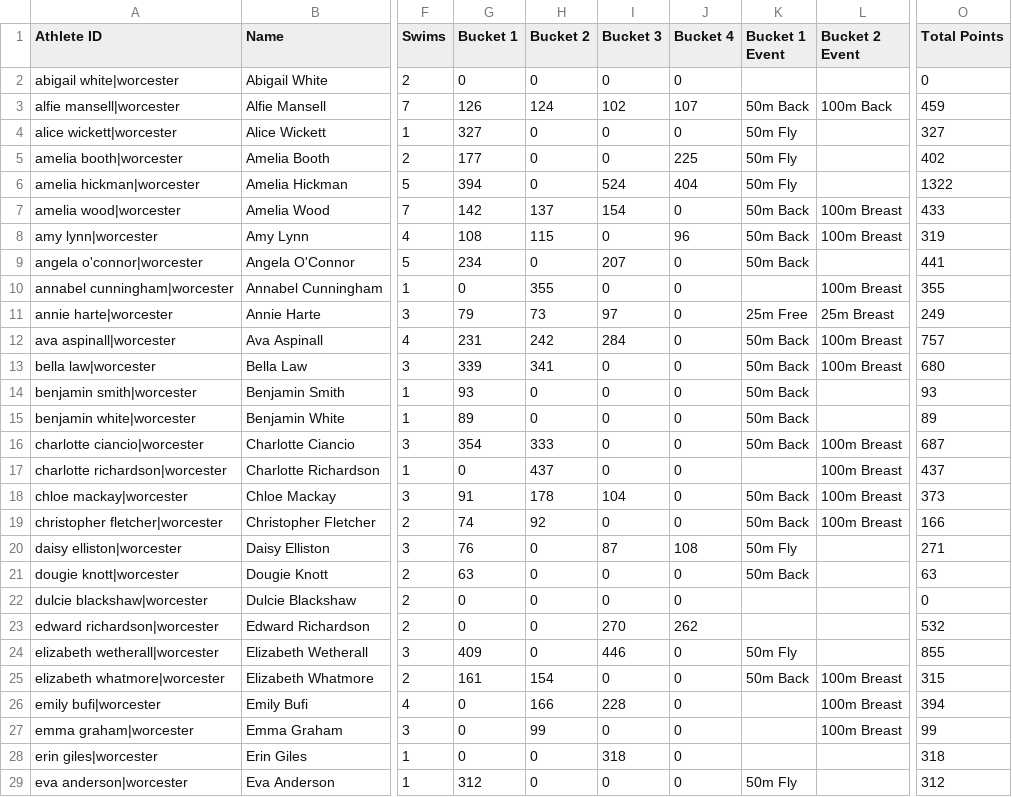
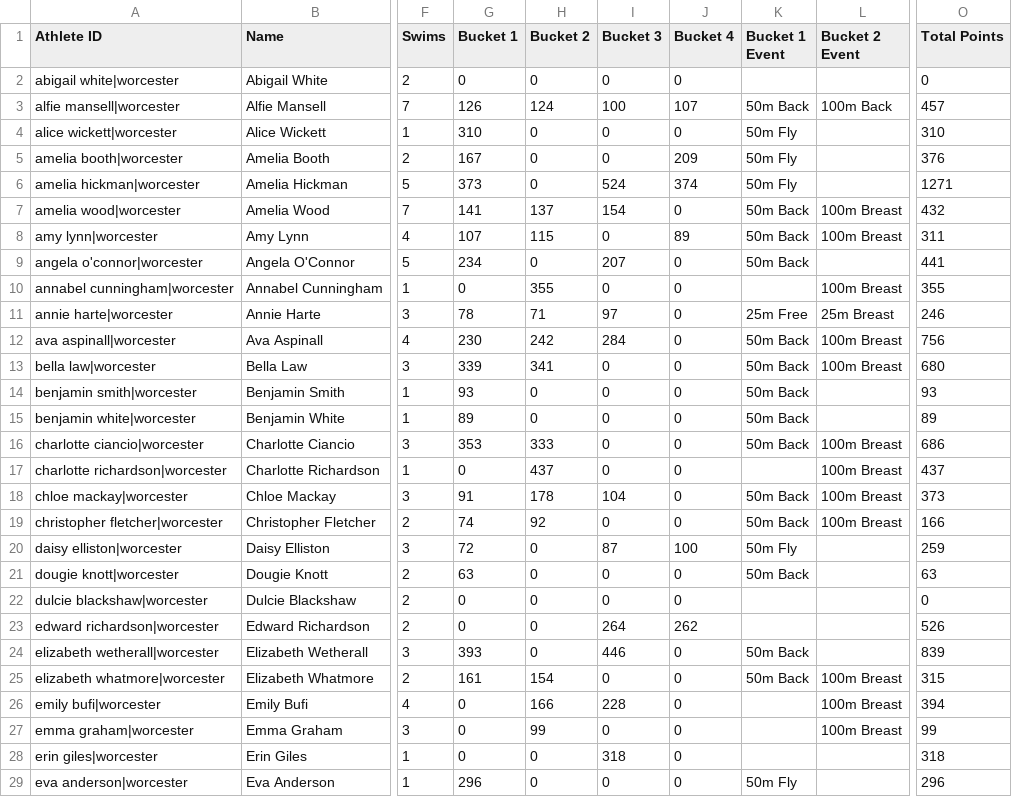
Before and after one commit to beckyoconnor/worcester-swim-club-championships, a CSV file: WSC_Club_champs_wychavon/championship_results/scoreboard_2026.csv, drawn as a sheet; only a part is shown, gaps mark what is left out; the diff covers the shown part only; the diff names each change by its address in the sheet, - before the commit and + after, or states it on an @@ line.

```diff
--- a/WSC_Club_champs_wychavon/championship_results/scoreboard_2026.csv
+++ b/WSC_Club_champs_wychavon/championship_results/scoreboard_2026.csv
-I3 (Bucket 3): 102
+I3 (Bucket 3): 100
-O3 (Total Points): 459
+O3 (Total Points): 457
-G4 (Bucket 1): 327
+G4 (Bucket 1): 310
-O4 (Total Points): 327
+O4 (Total Points): 310
-G5 (Bucket 1): 177
+G5 (Bucket 1): 167
-J5 (Bucket 4): 225
+J5 (Bucket 4): 209
-O5 (Total Points): 402
+O5 (Total Points): 376
-G6 (Bucket 1): 394
+G6 (Bucket 1): 373
-J6 (Bucket 4): 404
+J6 (Bucket 4): 374
-O6 (Total Points): 1322
+O6 (Total Points): 1271
-G7 (Bucket 1): 142
+G7 (Bucket 1): 141
-O7 (Total Points): 433
+O7 (Total Points): 432
-G8 (Bucket 1): 108
+G8 (Bucket 1): 107
-J8 (Bucket 4): 96
+J8 (Bucket 4): 89
-O8 (Total Points): 319
+O8 (Total Points): 311
-G11 (Bucket 1): 79
+G11 (Bucket 1): 78
-H11 (Bucket 2): 73
+H11 (Bucket 2): 71
-O11 (Total Points): 249
+O11 (Total Points): 246
-G12 (Bucket 1): 231
+G12 (Bucket 1): 230
-O12 (Total Points): 757
+O12 (Total Points): 756
-G16 (Bucket 1): 354
+G16 (Bucket 1): 353
-O16 (Total Points): 687
+O16 (Total Points): 686
-G20 (Bucket 1): 76
+G20 (Bucket 1): 72
-J20 (Bucket 4): 108
+J20 (Bucket 4): 100
-O20 (Total Points): 271
+O20 (Total Points): 259
-I23 (Bucket 3): 270
+I23 (Bucket 3): 264
-O23 (Total Points): 532
+O23 (Total Points): 526
-G24 (Bucket 1): 409
+G24 (Bucket 1): 393
-K24 (Bucket 1 Event): 50m Fly
+K24 (Bucket 1 Event): 50m Back
-O24 (Total Points): 855
+O24 (Total Points): 839
-G29 (Bucket 1): 312
+G29 (Bucket 1): 296
-O29 (Total Points): 312
+O29 (Total Points): 296
```
Also changed, not shown: 97 edited cells elsewhere in this file, WSC_Club_champs_wychavon/championship_results/swims_2026.csv, wa_base_times_scm.csv, 7 other files.
